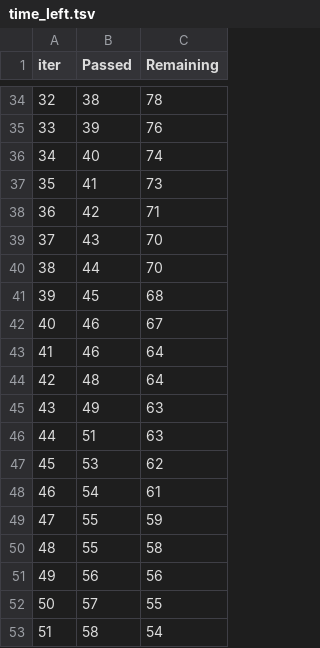
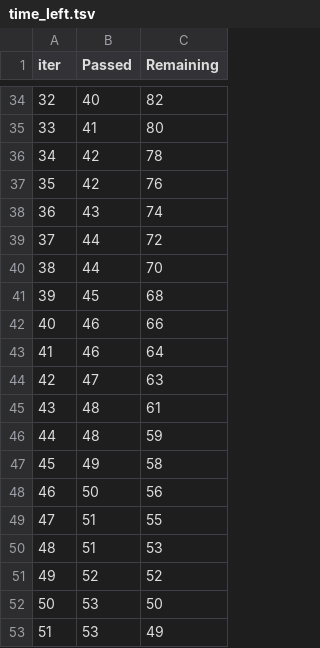
Before and after one commit to linuxboi/MLproject, a TSV file: catboost_info/time_left.tsv, drawn as a sheet; only a part is shown, gaps mark what is left out; the diff covers the shown part only.

```diff
--- a/catboost_info/time_left.tsv
+++ b/catboost_info/time_left.tsv
@@ -34,20 +34,20 @@ iter	Passed	Remaining
-32	38	78
-33	39	76
-34	40	74
-35	41	73
-36	42	71
-37	43	70
+32	40	82
+33	41	80
+34	42	78
+35	42	76
+36	43	74
+37	44	72
 38	44	70
 39	45	68
-40	46	67
+40	46	66
 41	46	64
-42	48	64
-43	49	63
-44	51	63
-45	53	62
-46	54	61
-47	55	59
-48	55	58
-49	56	56
-50	57	55
-51	58	54
+42	47	63
+43	48	61
+44	48	59
+45	49	58
+46	50	56
+47	51	55
+48	51	53
+49	52	52
+50	53	50
+51	53	49
```
Also changed, not shown: 159 edited cells elsewhere in this file, 10 other files.
